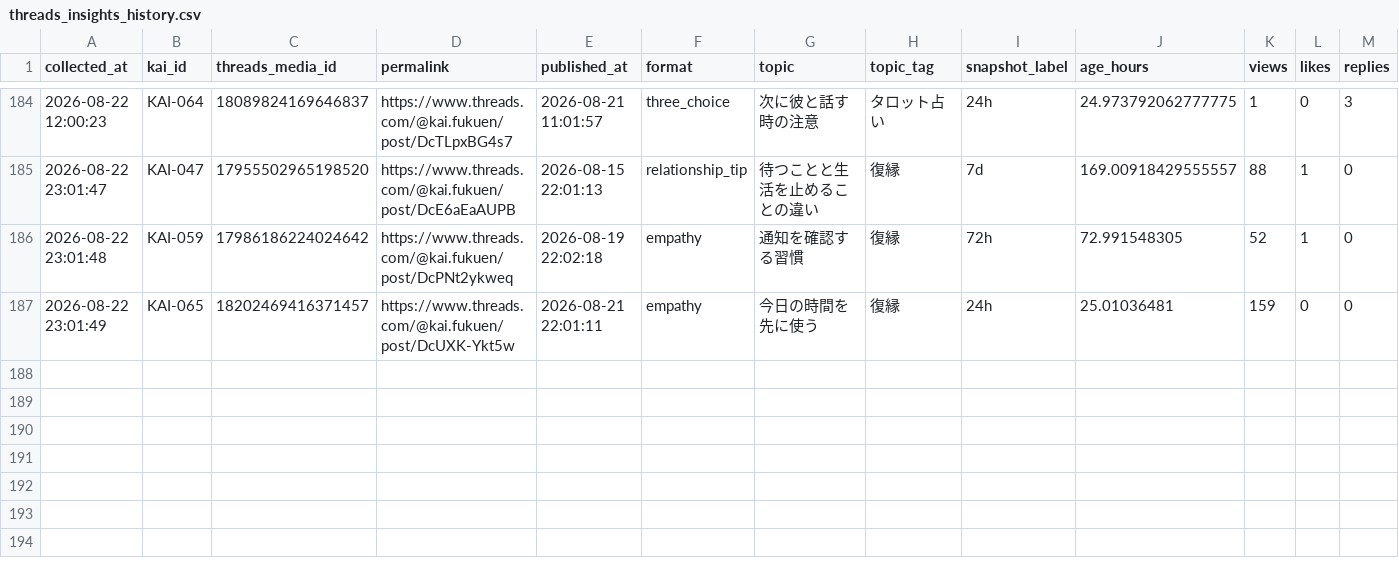
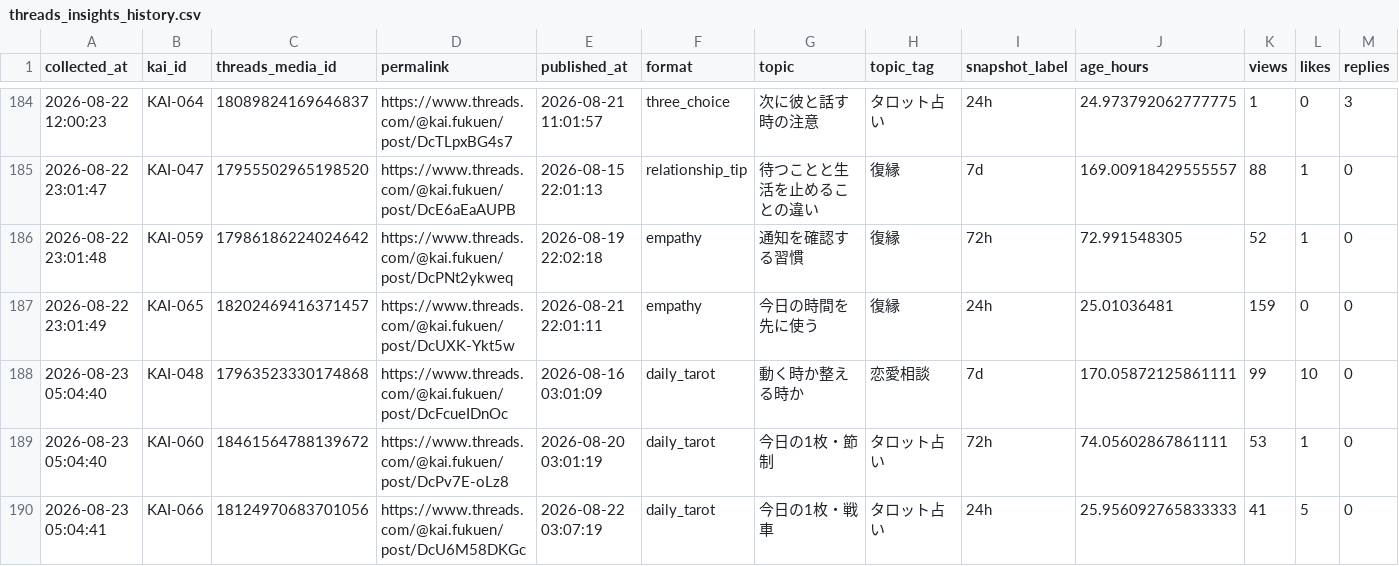
Before and after one commit to c2081540-commits/kai-threads-automation, a CSV file: data/insights/threads_insights_history.csv, drawn as a sheet; only a part is shown, gaps mark what is left out; rows hold the shown columns only; the diff names each change by its address in the sheet, - before the commit and + after, or states it on an @@ line.

```diff
--- a/data/insights/threads_insights_history.csv
+++ b/data/insights/threads_insights_history.csv
+row 188: 2026-08-23 05:04:40 | KAI-048 | 17963523330174868 | https://www.threads.com/@kai.fukuen/post/DcFcueIDnOc | 2026-08-16 03:01:09 | daily_tarot | 動く時か整える時か | 恋愛相談 | 7d | 170.05872125861111 | 99 | 10 | 0
+row 189: 2026-08-23 05:04:40 | KAI-060 | 18461564788139672 | https://www.threads.com/@kai.fukuen/post/DcPv7E-oLz8 | 2026-08-20 03:01:19 | daily_tarot | 今日の1枚・節制 | タロット占い | 72h | 74.05602867861111 | 53 | 1 | 0
+row 190: 2026-08-23 05:04:41 | KAI-066 | 18124970683701056 | https://www.threads.com/@kai.fukuen/post/DcU6M58DKGc | 2026-08-22 03:07:19 | daily_tarot | 今日の1枚・戦車 | タロット占い | 24h | 25.956092765833333 | 41 | 5 | 0
```
Also changed, not shown: data/post_history.csv, 2 other files.
